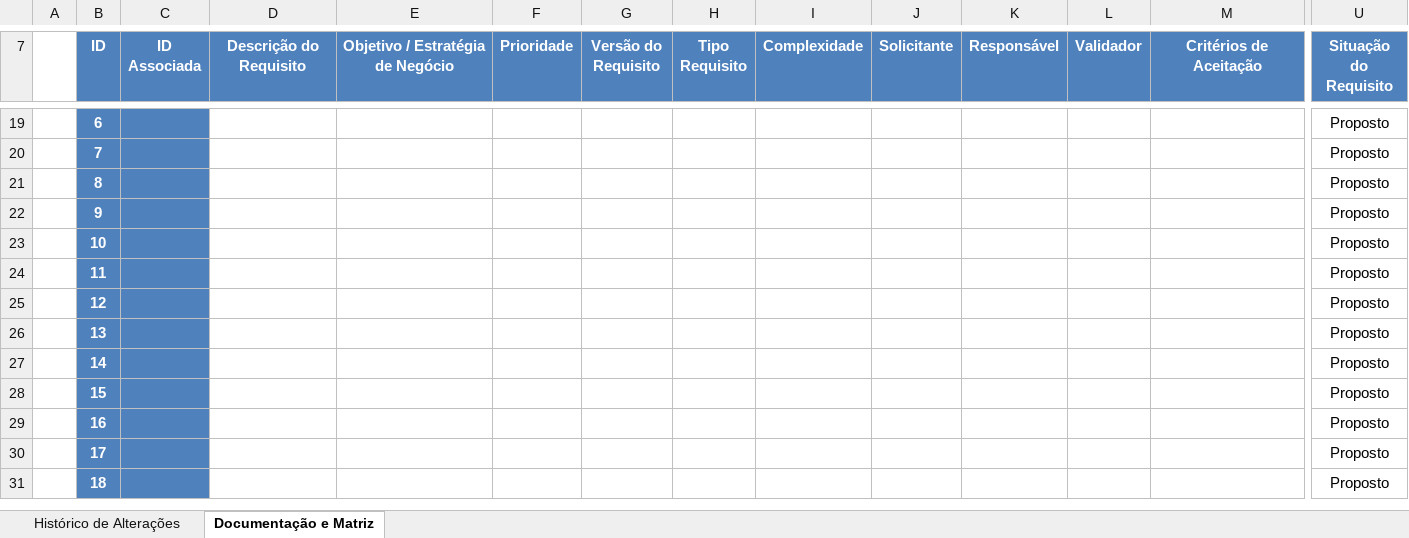
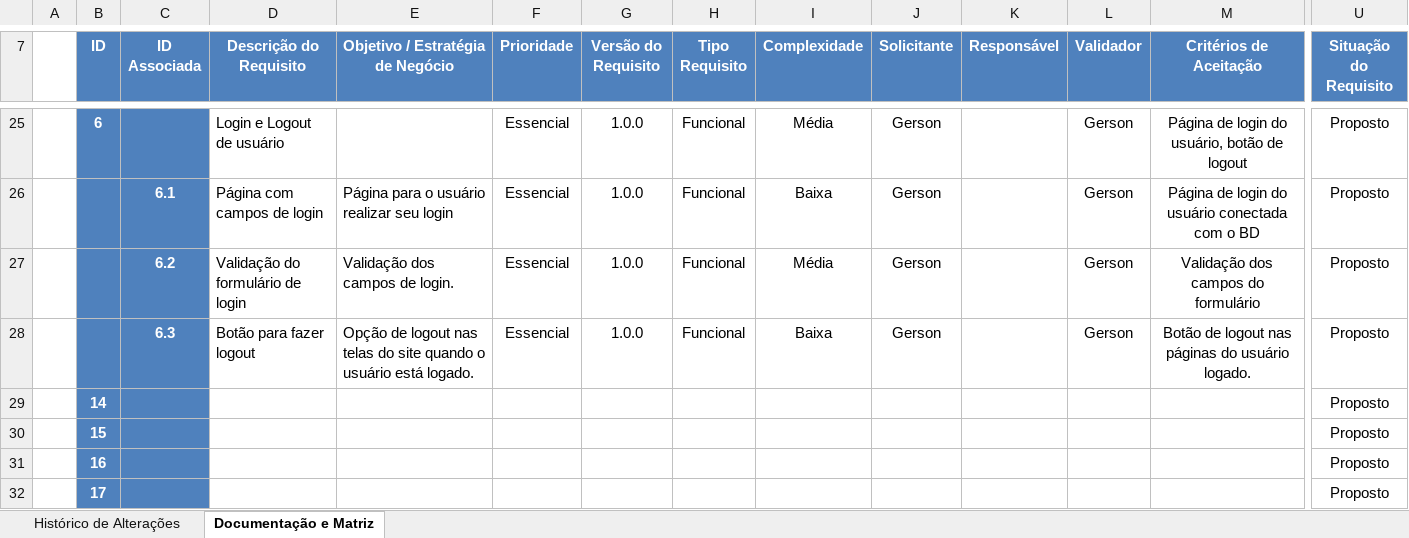
Before and after one commit to BandTec/monitor.me, an Excel workbook: Documentação/Sprint1/Negócios/requisitos.xlsx, sheet Documentação e Matriz, drawn as a sheet; only a part is shown, gaps mark what is left out; the shorter side is filled out with more unchanged rows; values as stored, in another font and other column widths than the file's, no borders; charts and pictures and table styles not drawn; removed rows and columns are numbered as before the commit, all else as after; rows hold the shown columns only; the diff covers the shown part only; the diff names each change by its address in the sheet, - before the commit and + after, or states it on an @@ line.

Commit message:
Alteração da planilha de requisitos e index da pág

```diff
--- a/Documentação/Sprint1/Negócios/requisitos.xlsx (sheet Documentação e Matriz)
+++ b/Documentação/Sprint1/Negócios/requisitos.xlsx (sheet Documentação e Matriz)
-D25 (Descrição do Requisito): (empty)
+D25 (Descrição do Requisito): Login e Logout de usuário
-F25 (Prioridade): (empty)
+F25 (Prioridade): Essencial
-G25 (Versão do Requisito): (empty)
+G25 (Versão do Requisito): 1.0.0
-H25 (Tipo Requisito): (empty)
+H25 (Tipo Requisito): Funcional
-I25 (Complexidade): (empty)
+I25 (Complexidade): Média
-J25 (Solicitante): (empty)
+J25 (Solicitante): Gerson
-L25 (Validador): (empty)
+L25 (Validador): Gerson
-M25 (Critérios de Aceitação): (empty)
+M25 (Critérios de Aceitação): Página de login do usuário, botão de logout
-row 20:  | 7 |  |  |  |  |  |  |  |  |  |  |  | Proposto
-row 21:  | 8 |  |  |  |  |  |  |  |  |  |  |  | Proposto
-row 22:  | 9 |  |  |  |  |  |  |  |  |  |  |  | Proposto
-row 23:  | 10 |  |  |  |  |  |  |  |  |  |  |  | Proposto
-row 24:  | 11 |  |  |  |  |  |  |  |  |  |  |  | Proposto
-row 25:  | 12 |  |  |  |  |  |  |  |  |  |  |  | Proposto
-row 26:  | 13 |  |  |  |  |  |  |  |  |  |  |  | Proposto
+row 26:  |  | 6.1 | Página com campos de login | Página para o usuário realizar seu login | Essencial | 1.0.0 | Funcional | Baixa | Gerson |  | Gerson | Página de login do usuário conectada com o BD | Proposto
+row 27:  |  | 6.2 | Validação do formulário de login | Validação dos campos de login. | Essencial | 1.0.0 | Funcional | Média | Gerson |  | Gerson | Validação dos campos do formulário | Proposto
+row 28:  |  | 6.3 | Botão para fazer logout | Opção de logout nas telas do site quando o usuário está logado. | Essencial | 1.0.0 | Funcional | Baixa | Gerson |  | Gerson | Botão de logout nas páginas do usuário logado. | Proposto
```
Also changed, not shown: 7 added rows, 1 removed row and 41 edited cells elsewhere in this sheet, 3 other files.
